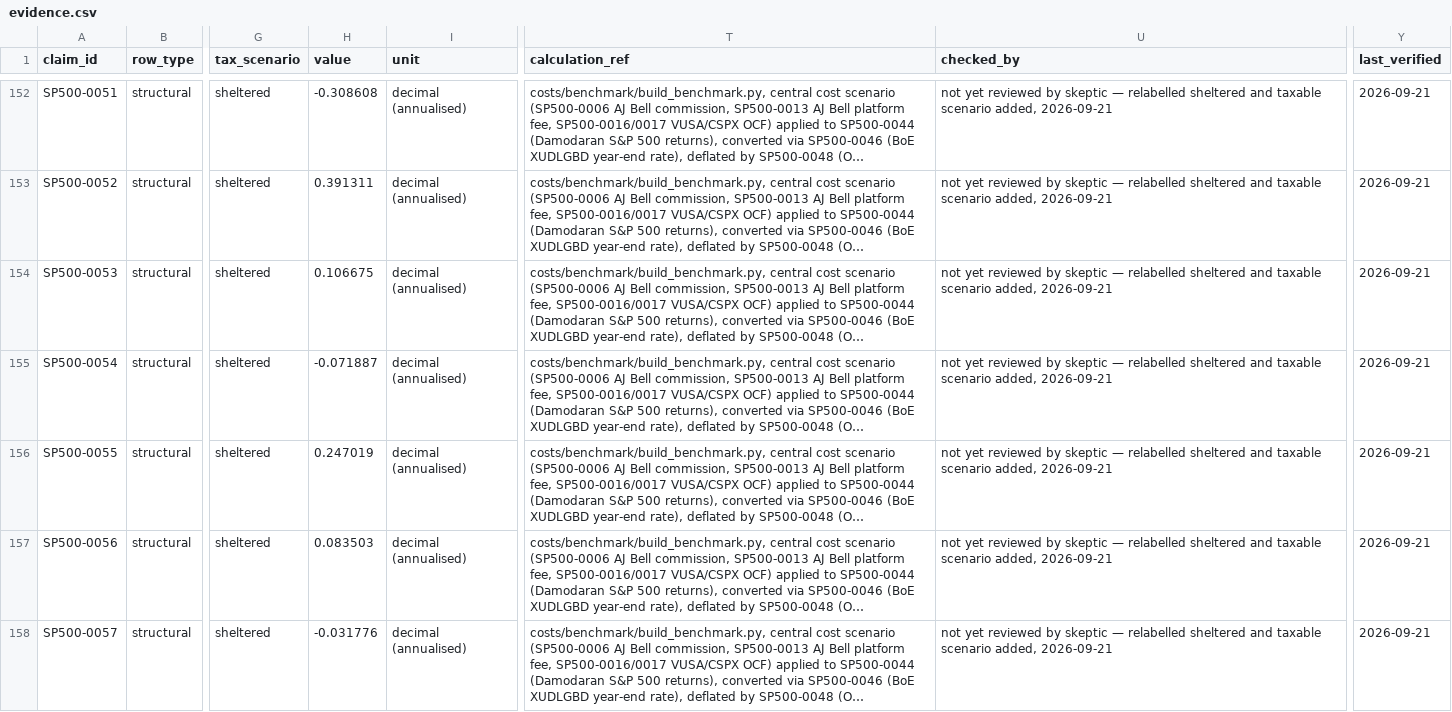
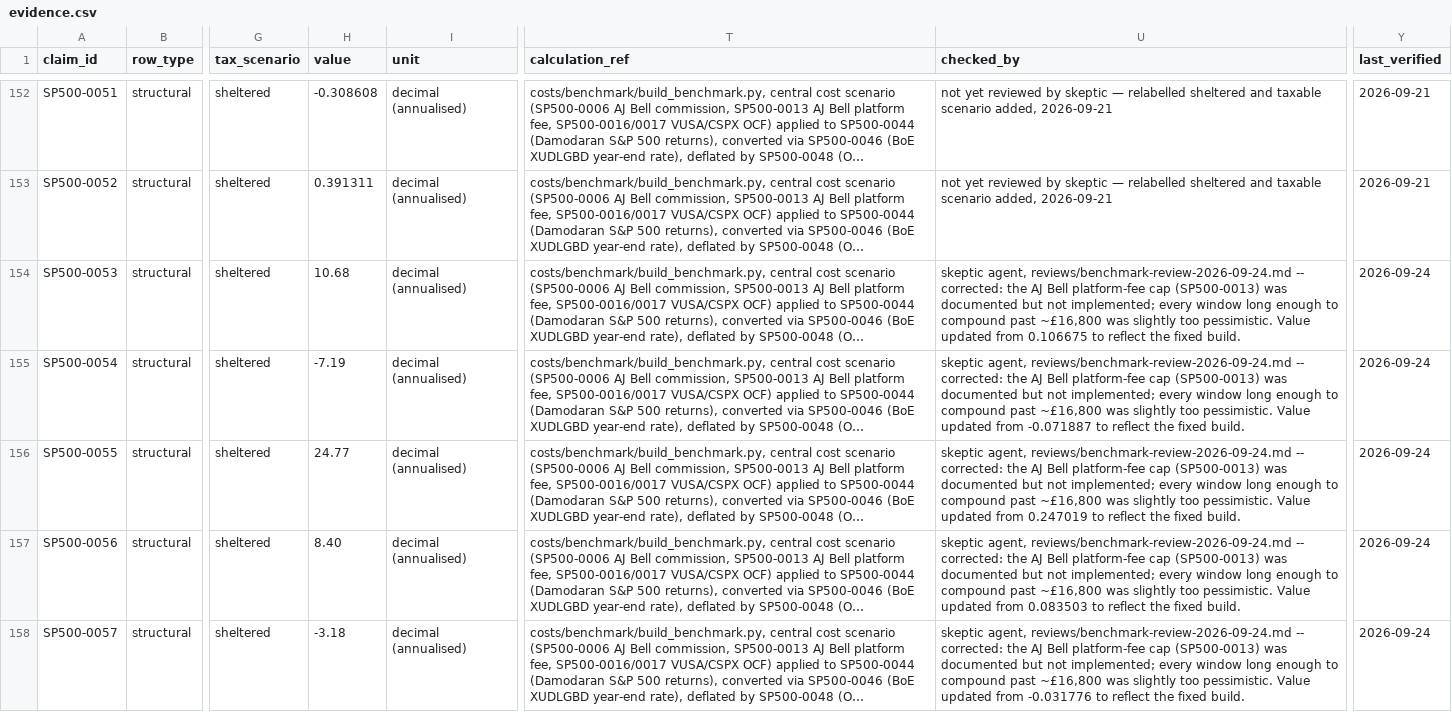
Before and after one commit to lucas13dutton/the-investor-brain, a CSV file: data/evidence/evidence.csv, drawn as a sheet; only a part is shown, gaps mark what is left out; long unchanged cells end in …; the diff covers the shown part only; the diff names each change by its address in the sheet, - before the commit and + after, or states it on an @@ line.

```diff
--- a/data/evidence/evidence.csv
+++ b/data/evidence/evidence.csv
-H154 (value): 0.106675
+H154 (value): 10.68
-U154 (checked_by): not yet reviewed by skeptic — relabelled sheltered and taxable scenario added, 2026-09-21
+U154 (checked_by): skeptic agent, reviews/benchmark-review-2026-09-24.md -- corrected: the AJ Bell platform-fee cap (SP500-0013) was documented but not implemented; every window long enough to compound past ~£16,800 was slightly too pessimistic. Value updated from 0.106675 to reflect the fixed build.
-Y154:Y158 (last_verified): 2026-09-21
+Y154:Y158 (last_verified): 2026-09-24
-H155 (value): -0.071887
+H155 (value): -7.19
-U155 (checked_by): not yet reviewed by skeptic — relabelled sheltered and taxable scenario added, 2026-09-21
+U155 (checked_by): skeptic agent, reviews/benchmark-review-2026-09-24.md -- corrected: the AJ Bell platform-fee cap (SP500-0013) was documented but not implemented; every window long enough to compound past ~£16,800 was slightly too pessimistic. Value updated from -0.071887 to reflect the fixed build.
-H156 (value): 0.247019
+H156 (value): 24.77
-U156 (checked_by): not yet reviewed by skeptic — relabelled sheltered and taxable scenario added, 2026-09-21
+U156 (checked_by): skeptic agent, reviews/benchmark-review-2026-09-24.md -- corrected: the AJ Bell platform-fee cap (SP500-0013) was documented but not implemented; every window long enough to compound past ~£16,800 was slightly too pessimistic. Value updated from 0.247019 to reflect the fixed build.
-H157 (value): 0.083503
+H157 (value): 8.40
-U157 (checked_by): not yet reviewed by skeptic — relabelled sheltered and taxable scenario added, 2026-09-21
+U157 (checked_by): skeptic agent, reviews/benchmark-review-2026-09-24.md -- corrected: the AJ Bell platform-fee cap (SP500-0013) was documented but not implemented; every window long enough to compound past ~£16,800 was slightly too pessimistic. Value updated from 0.083503 to reflect the fixed build.
-H158 (value): -0.031776
+H158 (value): -3.18
-U158 (checked_by): not yet reviewed by skeptic — relabelled sheltered and taxable scenario added, 2026-09-21
+U158 (checked_by): skeptic agent, reviews/benchmark-review-2026-09-24.md -- corrected: the AJ Bell platform-fee cap (SP500-0013) was documented but not implemented; every window long enough to compound past ~£16,800 was slightly too pessimistic. Value updated from -0.031776 to reflect the fixed build.
```
Also changed, not shown: 39 edited cells elsewhere in this file, costs/benchmark/results.csv, costs/benchmark/summary.csv, 3 other files.
